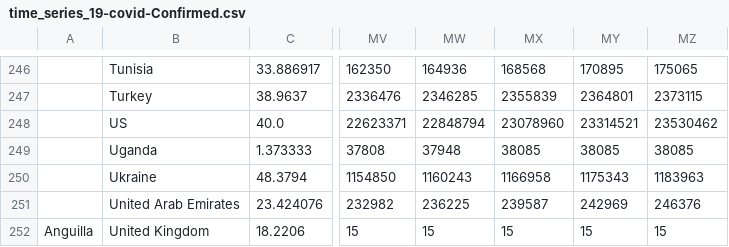
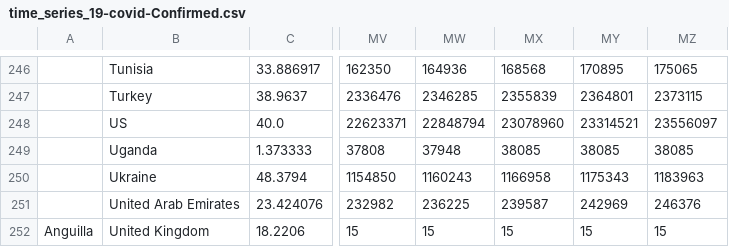
Before and after one commit to dkaoster/COVID-19, a CSV file: csse_covid_19_data/time_series_19-covid-Confirmed.csv, drawn as a sheet; only a part is shown, gaps mark what is left out; the diff names each change by its address in the sheet, - before the commit and + after, or states it on an @@ line.

Commit message:
update data

```diff
--- a/csse_covid_19_data/time_series_19-covid-Confirmed.csv
+++ b/csse_covid_19_data/time_series_19-covid-Confirmed.csv
-MZ248: 23530462
+MZ248: 23556097
```
Also changed, not shown: csse_covid_19_data/time_series_19-covid-Deaths.csv.
